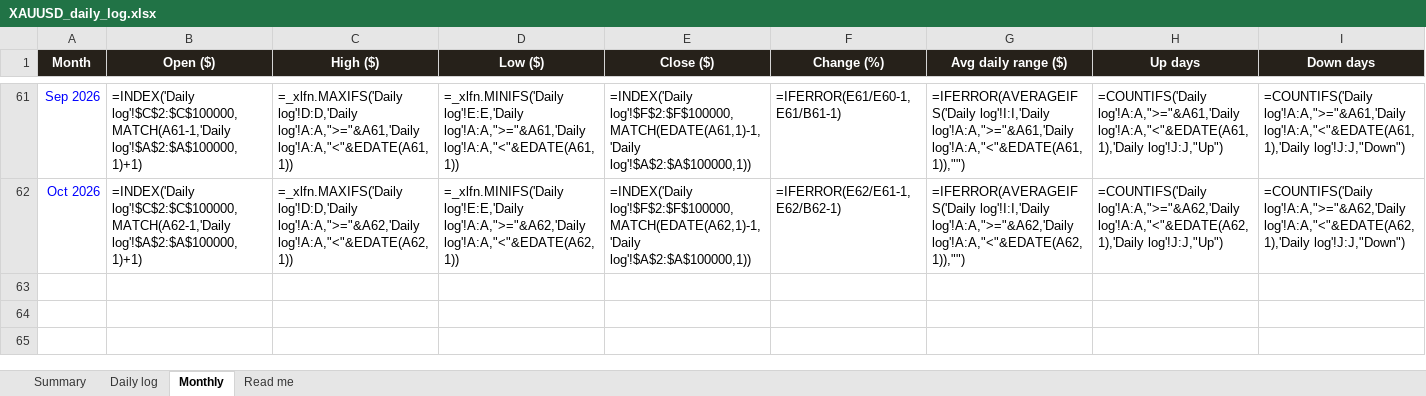
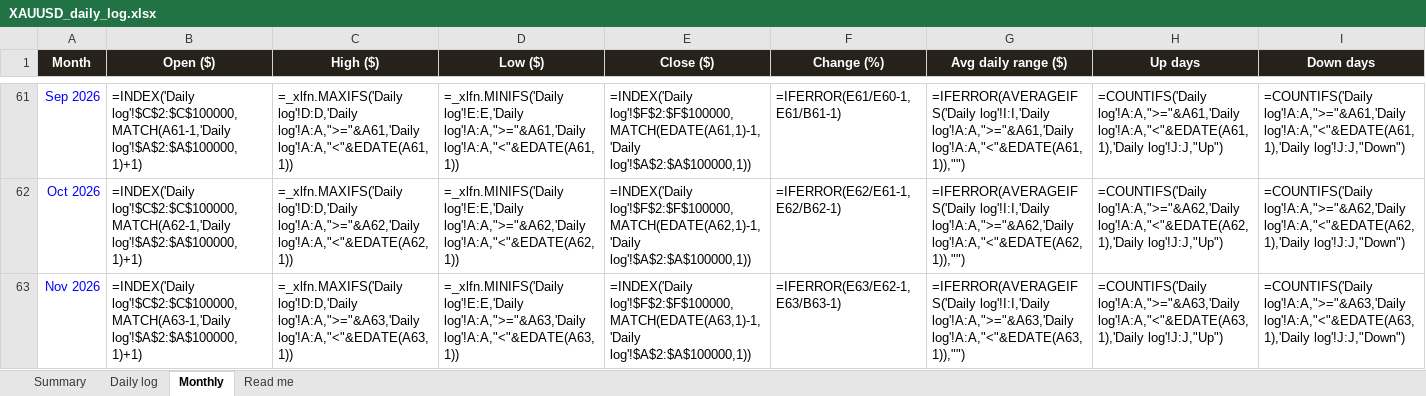
Before and after one commit to basemayman-ux/gold-agent, an Excel workbook: docs/data/XAUUSD_daily_log.xlsx, sheet Monthly, drawn as a sheet; only a part is shown, gaps mark what is left out; values as stored, in another font and other column widths than the file's, no borders; formulas without a stored value are shown as written; conditional formats not drawn; rows hold the shown columns only; the diff names each change by its address in the sheet, - before the commit and + after, or states it on an @@ line.

Commit message:
daily log 2026-11-03

```diff
--- a/docs/data/XAUUSD_daily_log.xlsx (sheet Monthly)
+++ b/docs/data/XAUUSD_daily_log.xlsx (sheet Monthly)
+row 63: Nov 2026 | =INDEX('Daily log'!$C$2:$C$100000,MATCH(A63-1,'Daily log'!$A$2:$A$100000,1)+1) | =_xlfn.MAXIFS('Daily log'!D:D,'Daily log'!A:A,">="&A63,'Daily log'!A:A,"<"&EDATE(A63,1)) | =_xlfn.MINIFS('Daily log'!E:E,'Daily log'!A:A,">="&A63,'Daily log'!A:A,"<"&EDATE(A63,1)) | =INDEX('Daily log'!$F$2:$F$100000,MATCH(EDATE(A63,1)-1,'Daily log'!$A$2:$A$100000,1)) | =IFERROR(E63/E62-1,E63/B63-1) | =IFERROR(AVERAGEIFS('Daily log'!I:I,'Daily log'!A:A,">="&A63,'Daily log'!A:A,"<"&EDATE(A63,1)),"") | =COUNTIFS('Daily log'!A:A,">="&A63,'Daily log'!A:A,"<"&EDATE(A63,1),'Daily log'!J:J,"Up") | =COUNTIFS('Daily log'!A:A,">="&A63,'Daily log'!A:A,"<"&EDATE(A63,1),'Daily log'!J:J,"Down")
```
Also changed, not shown: sheet Daily log, 1 other file.
